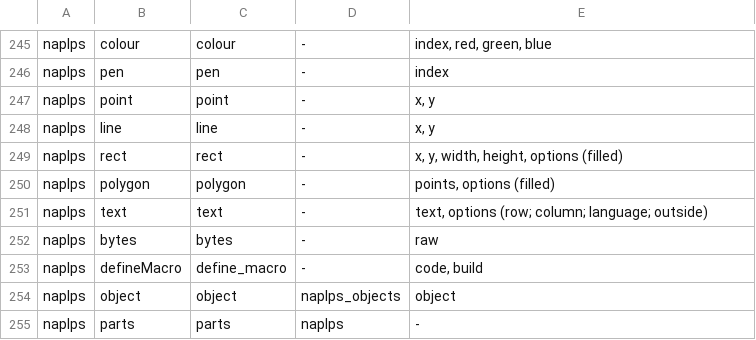
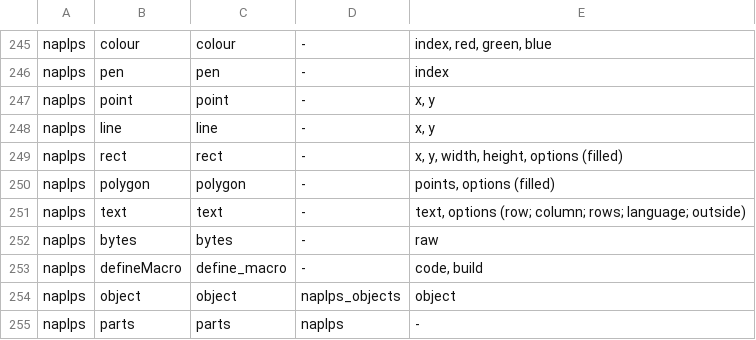
Before and after one commit to neoteletext/neoteletext-common, a TSV file: docs/audio/kit-calls.tsv, drawn as a sheet; only a part is shown, gaps mark what is left out.

Commit message:
List the NAPLPS builder's rows option among text()'s options in kit-calls.tsv (TODO-6890; RAS-8 item 5, PAR-40)
Both kits' text() take rows (2 for teletext's double height) since
RAS-8 item 5; the shared list of calls names it with the others.

```diff
--- a/docs/audio/kit-calls.tsv
+++ b/docs/audio/kit-calls.tsv
@@ -250,3 +250,3 @@ naplps	rect	rect	-	x, y, width, height, options (filled)
 naplps	polygon	polygon	-	points, options (filled)
-naplps	text	text	-	text, options (row; column; language; outside)
+naplps	text	text	-	text, options (row; column; rows; language; outside)
 naplps	bytes	bytes	-	raw
```
